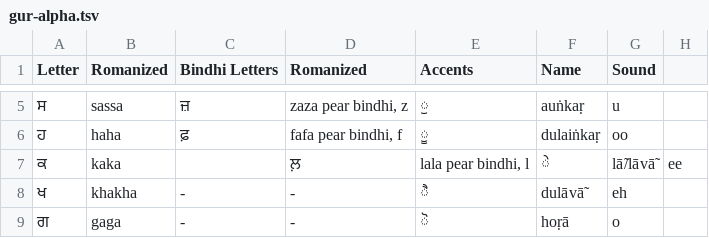
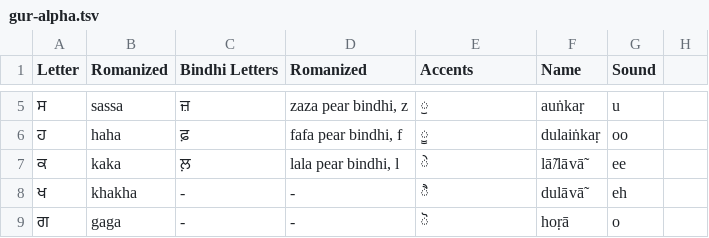
Before and after one commit to noratanxz/gurmukhi-lang-res, a TSV file: gur-alpha.tsv, drawn as a sheet; only a part is shown, gaps mark what is left out.

Commit message:
Update gur-alpha.tsv

```diff
--- a/gur-alpha.tsv
+++ b/gur-alpha.tsv
@@ -6,3 +6,3 @@ Letter	Romanized	Bindhi Letters	Romanized	Accents	Name	Sound
 ਹ	haha	ਫ਼	fafa pear bindhi, f	ੂ	dulaiṅkaṛ	oo
-ਕ	kaka		ਲ਼	lala pear bindhi, l	ੇ	lā̃/lāvā̃	ee
+ਕ	kaka	ਲ਼	lala pear bindhi, l	ੇ	lā̃/lāvā̃	ee
 ਖ	khakha	-	-	ੈ	dulāvā̃	eh
```
